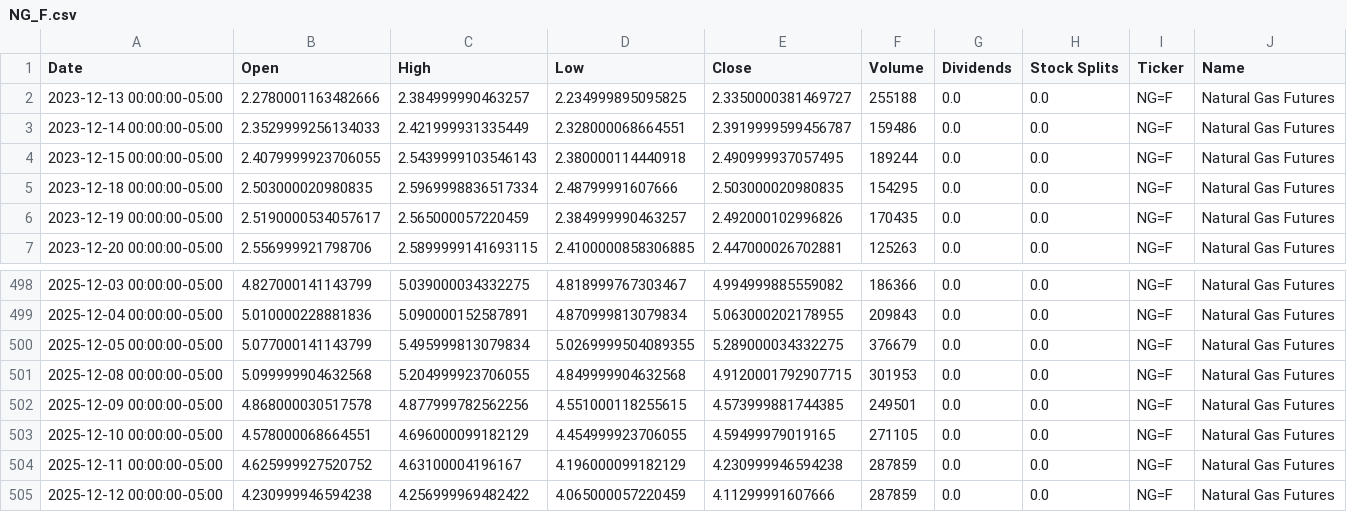
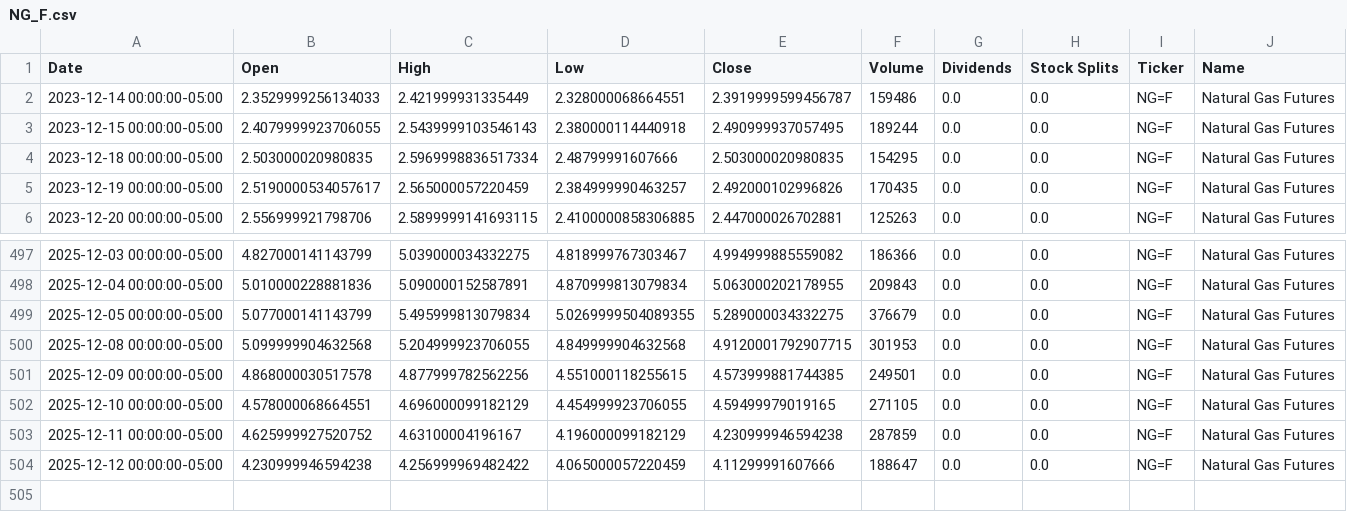
Before and after one commit to dylanmcd0/energy-analysis, a CSV file: data/financial/yfinance/NG_F.csv, drawn as a sheet; only a part is shown, gaps mark what is left out.

```diff
--- a/data/financial/yfinance/NG_F.csv
+++ b/data/financial/yfinance/NG_F.csv
@@ -1,3 +1,2 @@
 Date,Open,High,Low,Close,Volume,Dividends,Stock Splits,Ticker,Name
-2023-12-13 00:00:00-05:00,2.2780001163482666,2.384999990463257,2.234999895095825,2.3350000381469727,255188,0.0,0.0,NG=F,Natural Gas Futures
 2023-12-14 00:00:00-05:00,2.3529999256134033,2.421999931335449,2.328000068664551,2.3919999599456787,159486,0.0,0.0,NG=F,Natural Gas Futures
@@ -504,2 +503,2 @@ Date,Open,High,Low,Close,Volume,Dividends,Stock Splits,Ticker,Name
 2025-12-11 00:00:00-05:00,4.625999927520752,4.63100004196167,4.196000099182129,4.230999946594238,287859,0.0,0.0,NG=F,Natural Gas Futures
-2025-12-12 00:00:00-05:00,4.230999946594238,4.256999969482422,4.065000057220459,4.11299991607666,287859,0.0,0.0,NG=F,Natural Gas Futures
+2025-12-12 00:00:00-05:00,4.230999946594238,4.256999969482422,4.065000057220459,4.11299991607666,188647,0.0,0.0,NG=F,Natural Gas Futures
```
Also changed, not shown: data/financial/yfinance/BKR.csv, data/financial/yfinance/BZ_F.csv, 17 other files.
